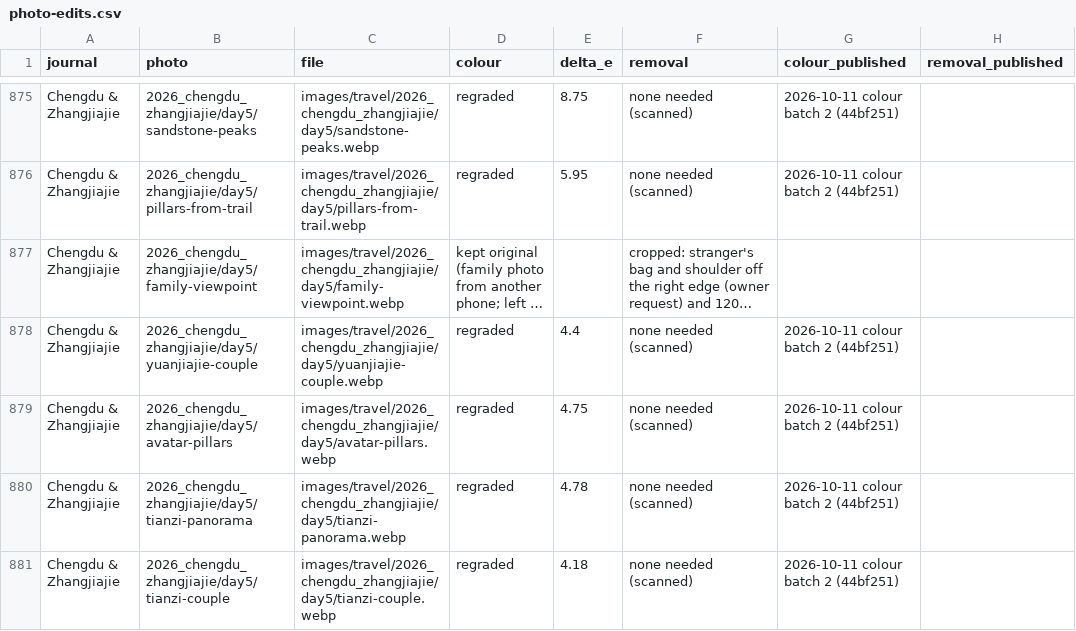
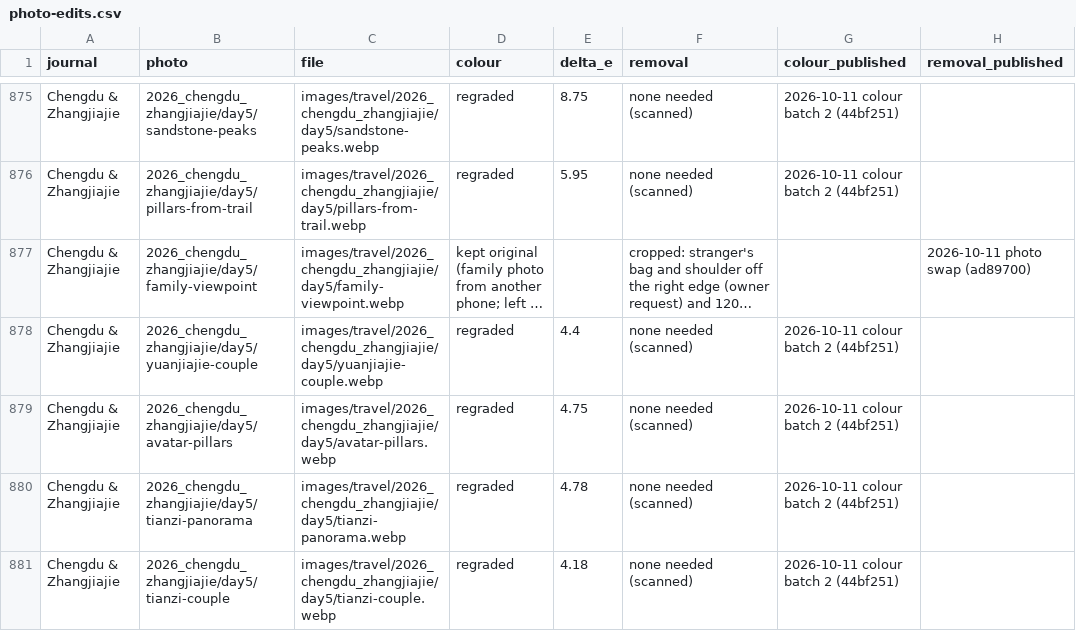
Before and after one commit to nicholas-wan/web, a CSV file: docs/photo-edits.csv, drawn as a sheet; only a part is shown, gaps mark what is left out; long unchanged cells end in …; the diff names each change by its address in the sheet, - before the commit and + after, or states it on an @@ line.

```diff
--- a/docs/photo-edits.csv
+++ b/docs/photo-edits.csv
-H877 (removal_published): (empty)
+H877 (removal_published): 2026-10-11 photo swap (ad89700)
```
